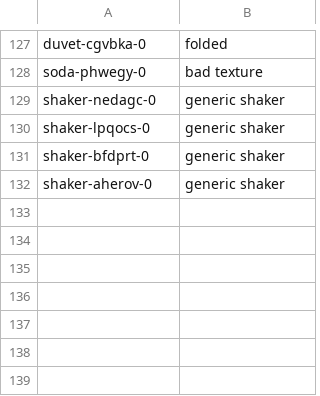
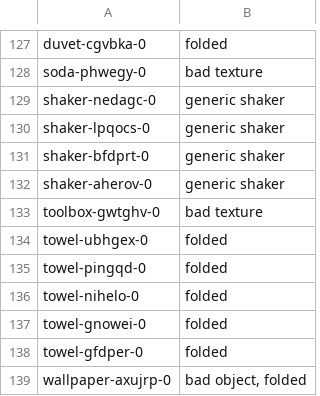
Before and after one commit to StanfordVL/OmniGibson, a CSV file: asset_pipeline/metadata/deletion_queue.csv, drawn as a sheet; only a part is shown, gaps mark what is left out; the diff names each change by its address in the sheet, - before the commit and + after, or states it on an @@ line.

```diff
--- a/asset_pipeline/metadata/deletion_queue.csv
+++ b/asset_pipeline/metadata/deletion_queue.csv
+row 133: toolbox-gwtghv-0 | bad texture
+row 134: towel-ubhgex-0 | folded
+row 135: towel-pingqd-0 | folded
+row 136: towel-nihelo-0 | folded
+row 137: towel-gnowei-0 | folded
+row 138: towel-gfdper-0 | folded
+row 139: wallpaper-axujrp-0 | bad object, folded
```
